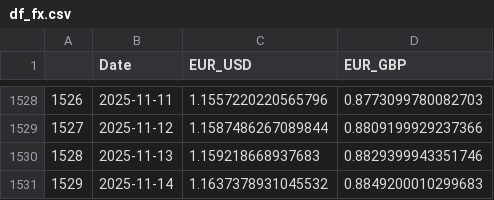
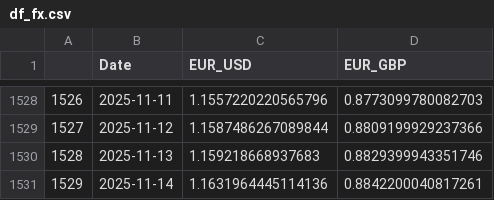
Before and after one commit to TRAVEL-GVM/Data, a CSV file: Data/Market Risk/df_fx.csv, drawn as a sheet; only a part is shown, gaps mark what is left out.

```diff
--- a/Data/Market Risk/df_fx.csv
+++ b/Data/Market Risk/df_fx.csv
@@ -1530,2 +1530,2 @@
 1528,2025-11-13,1.159218668937683,0.8829399943351746
-1529,2025-11-14,1.1637378931045532,0.8849200010299683
+1529,2025-11-14,1.1631964445114136,0.8842200040817261
```
Also changed, not shown: Data/Market Risk/df_benchmarks.csv, Data/Market Risk/df_greed_fear.csv.
